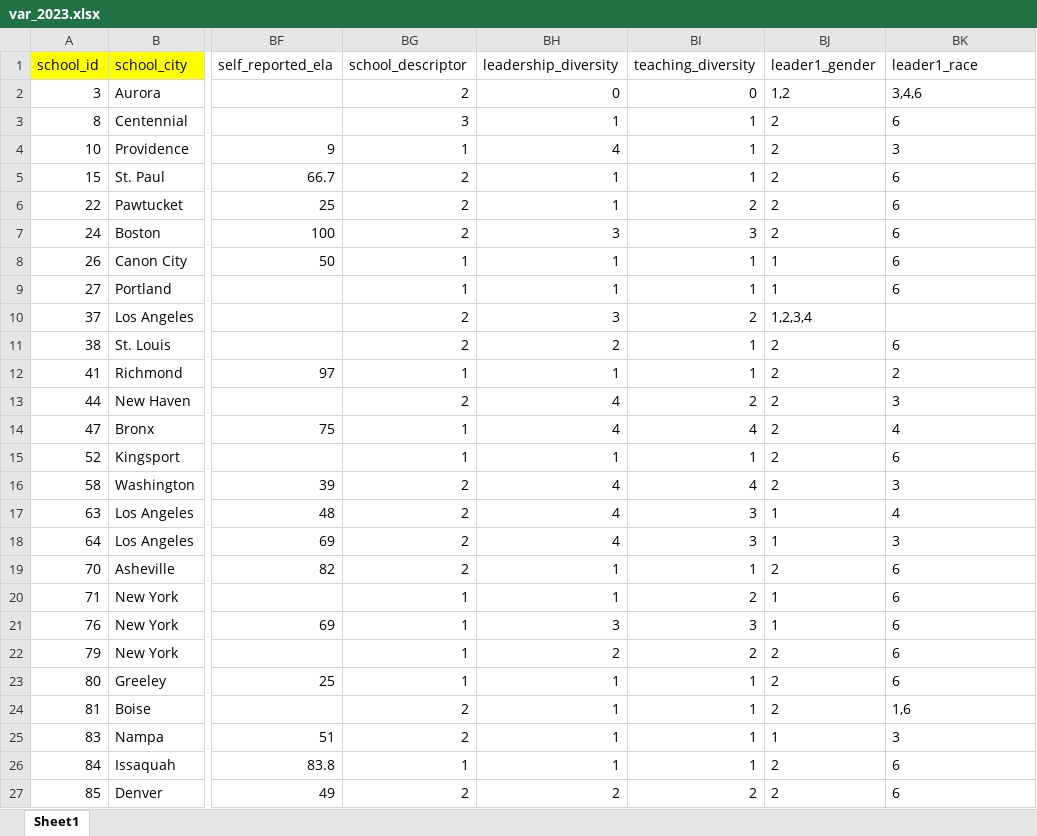
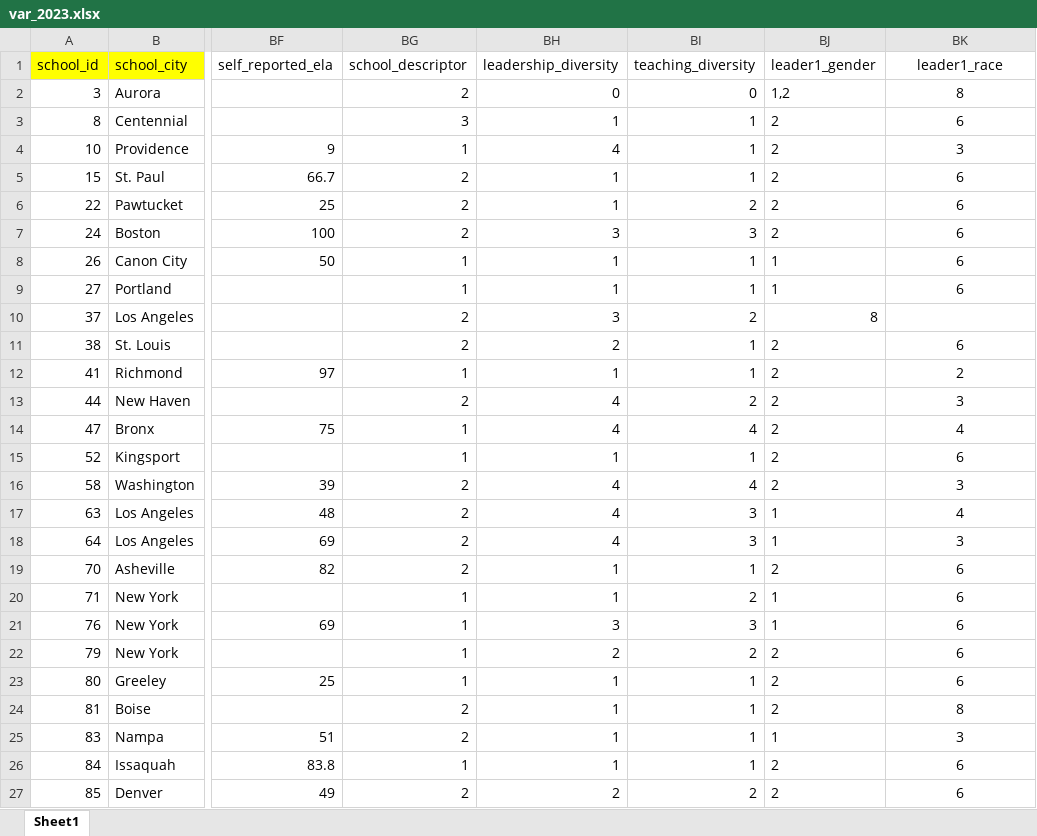
Before and after one commit to jdavelar/canopy-dac-24, an Excel workbook: data/var_2023.xlsx, sheet Sheet1, drawn as a sheet; only a part is shown, gaps mark what is left out; values as stored, in another font and other column widths than the file's, no borders; the diff covers the shown part only; the diff names each change by its address in the sheet, - before the commit and + after, or states it on an @@ line.

```diff
--- a/data/var_2023.xlsx (sheet Sheet1)
+++ b/data/var_2023.xlsx (sheet Sheet1)
-BK1:BK9 alignment: left
+BK1:BK9 alignment: center
-BK2 (leader1_race): 3,4,6
+BK2 (leader1_race): 8
-BJ10 (leader1_gender): 1,2,3,4
+BJ10 (leader1_gender): 8
-BK11:BK27 alignment: left
+BK11:BK27 alignment: center
-BK24 (leader1_race): 1,6
+BK24 (leader1_race): 8
```
Also changed, not shown: 21 edited cells and cell formats elsewhere in this sheet, data/var_2019.xlsx, data/var_2021.xlsx, 2 other files.
